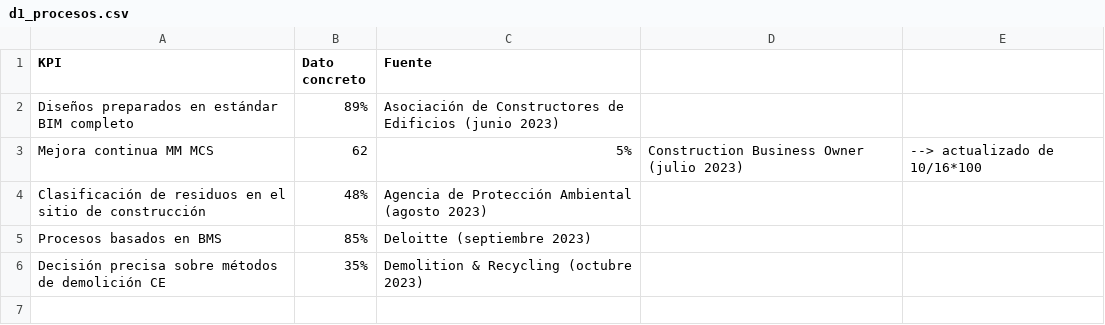
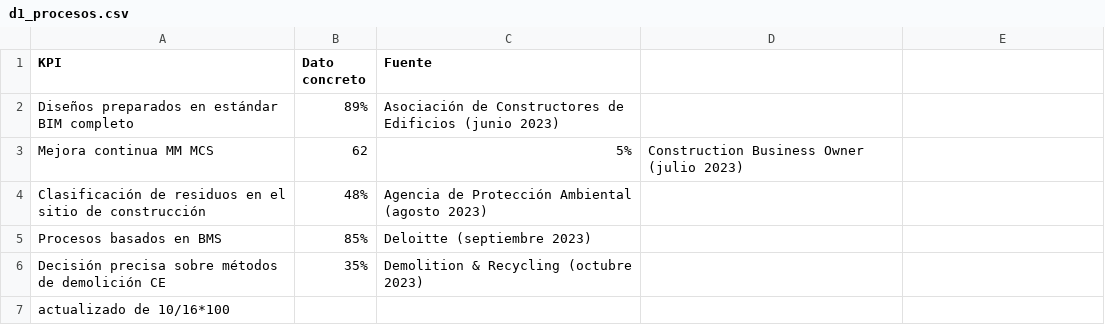
Before and after one commit to apc00085/sideDATA, a CSV file: d1_procesos.csv, drawn as a sheet.

Commit message:
act

```diff
--- a/d1_procesos.csv
+++ b/d1_procesos.csv
@@ -2,3 +2,3 @@ KPI,Dato concreto,Fuente
 Diseños preparados en estándar BIM completo,89%,Asociación de Constructores de Edificios (junio 2023)
-Mejora continua MM MCS,62,5%,Construction Business Owner (julio 2023) ,--> actualizado de 10/16*100
+Mejora continua MM MCS,62,5%,Construction Business Owner (julio 2023)
 Clasificación de residuos en el sitio de construcción,48%,Agencia de Protección Ambiental (agosto 2023)
@@ -6 +6,2 @@ Procesos basados en BMS,85%,Deloitte (septiembre 2023)
 Decisión precisa sobre métodos de demolición CE,35%,Demolition & Recycling (octubre 2023)
+"actualizado de 10/16*100"
```
